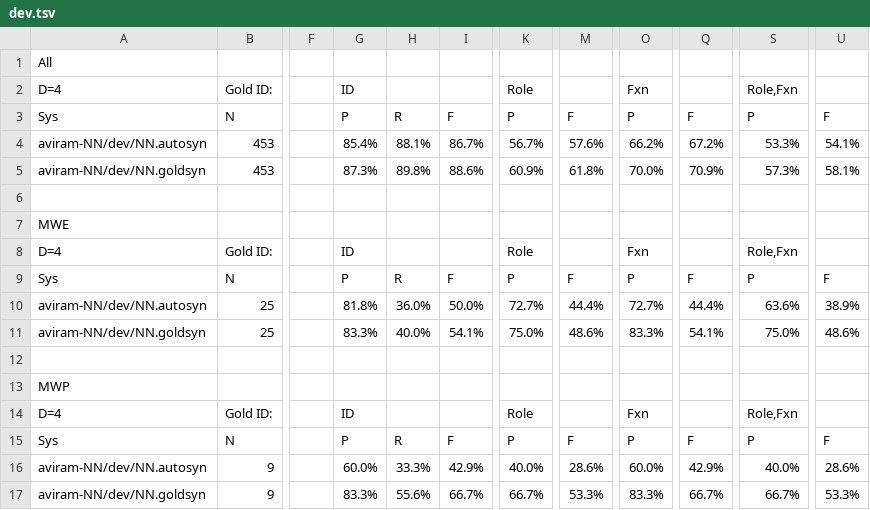
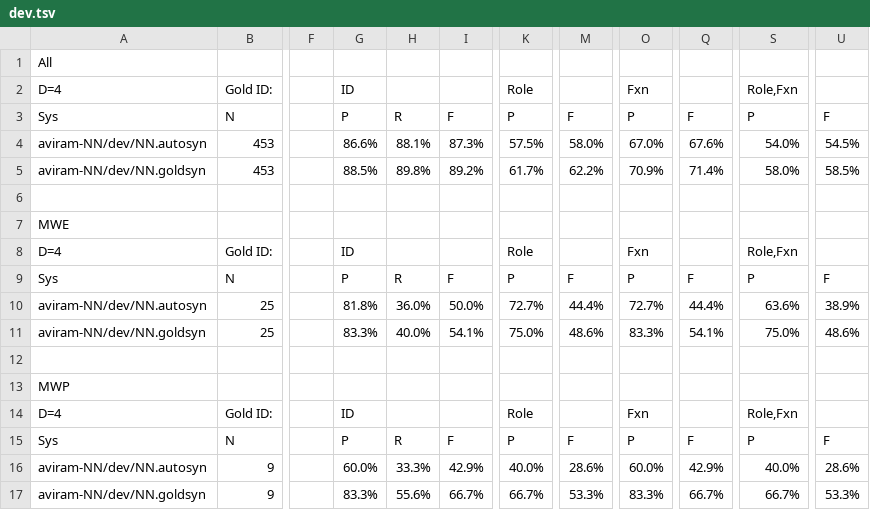
Before and after one commit to nert-nlp/streusle, a TSV file: results/dev.tsv, drawn as a sheet; only a part is shown, gaps mark what is left out; the diff names each change by its address in the sheet, - before the commit and + after, or states it on an @@ line.

Commit message:
results reflecting psseval ?? fix

```diff
--- a/results/dev.tsv
+++ b/results/dev.tsv
-G4: 85.4%
+G4: 86.6%
-I4: 86.7%
+I4: 87.3%
-K4: 56.7%
+K4: 57.5%
-M4: 57.6%
+M4: 58.0%
-O4: 66.2%
+O4: 67.0%
-Q4: 67.2%
+Q4: 67.6%
-S4: 53.3%
+S4: 54.0%
-U4: 54.1%
+U4: 54.5%
-G5: 87.3%
+G5: 88.5%
-I5: 88.6%
+I5: 89.2%
-K5: 60.9%
+K5: 61.7%
-M5: 61.8%
+M5: 62.2%
-O5: 70.0%
+O5: 70.9%
-Q5: 70.9%
+Q5: 71.4%
-S5: 57.3%
+S5: 58.0%
-U5: 58.1%
+U5: 58.5%
```
Also changed, not shown: results/test.tsv, results/train.tsv.
